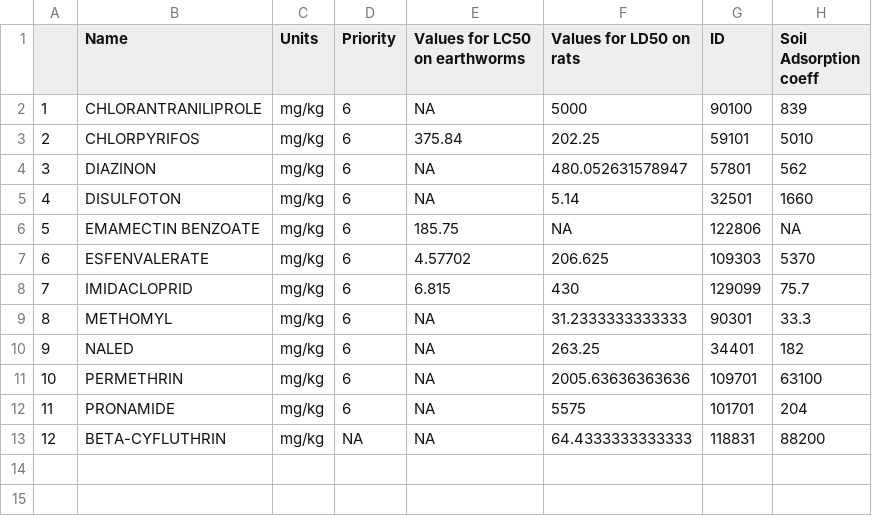
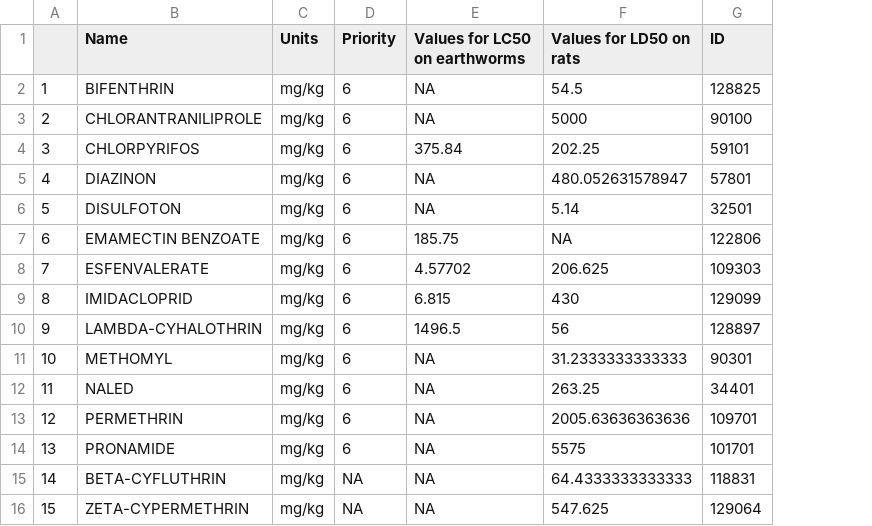
Before and after one commit to yinchia0518/MA615_Assignment5, a CSV file: toxicity.csv, drawn as a sheet; removed rows and columns are numbered as before the commit, all else as after; the diff names each change by its address in the sheet, - before the commit and + after, or states it on an @@ line.

```diff
--- a/toxicity.csv
+++ b/toxicity.csv
-column H (Soil Adsorption coeff), rows 2-13: 839 | 5010 | 562 | 1660 | NA | 5370 | 75.7 | 33.3 | 182 | 63100 | 204 | 88200
+row 2: 1 | BIFENTHRIN | mg/kg | 6 | NA | 54.5 | 128825
@@ column A renumbered between rows 3 and 15 @@
+row 10: 9 | LAMBDA-CYHALOTHRIN | mg/kg | 6 | 1496.5 | 56 | 128897
+row 16: 15 | ZETA-CYPERMETHRIN | mg/kg | NA | NA | 547.625 | 129064
```
Also changed, not shown: 5 other files.
